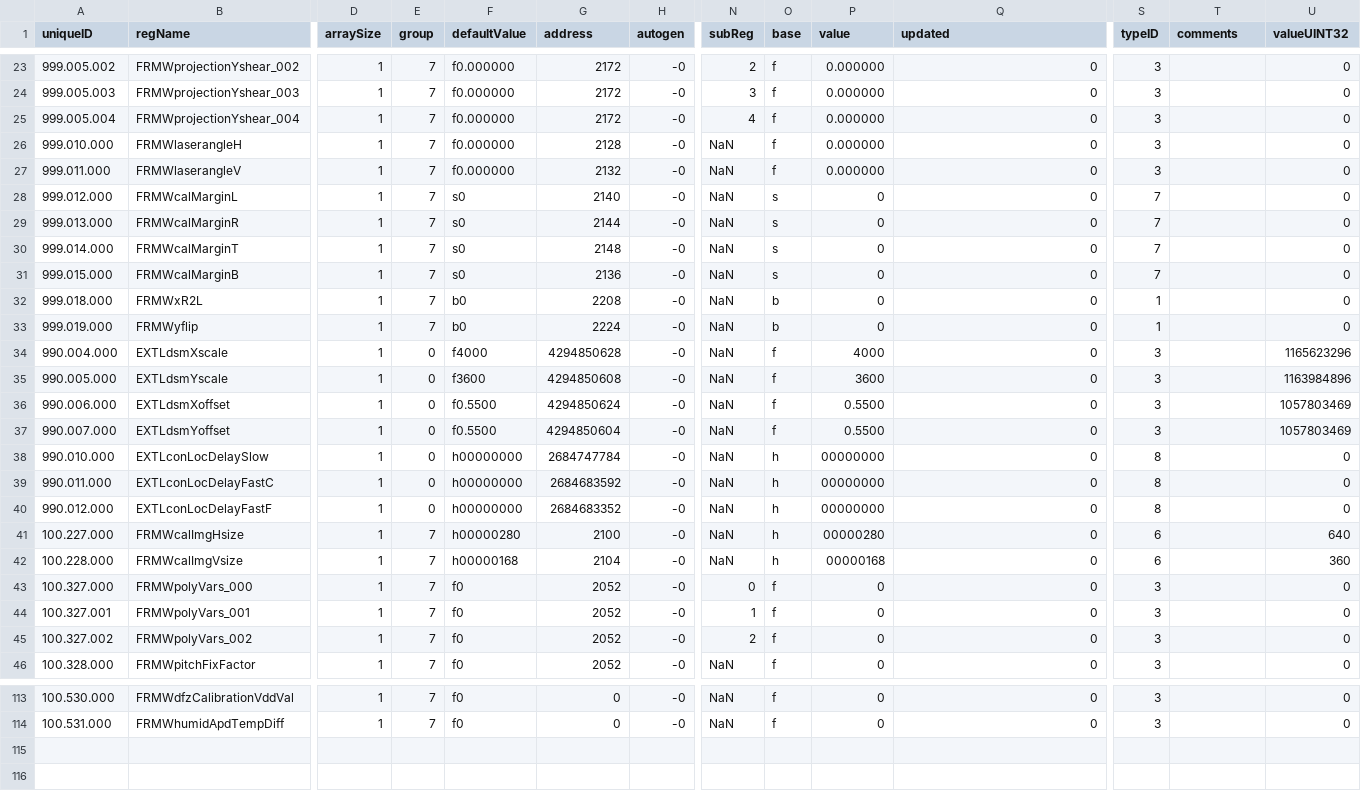
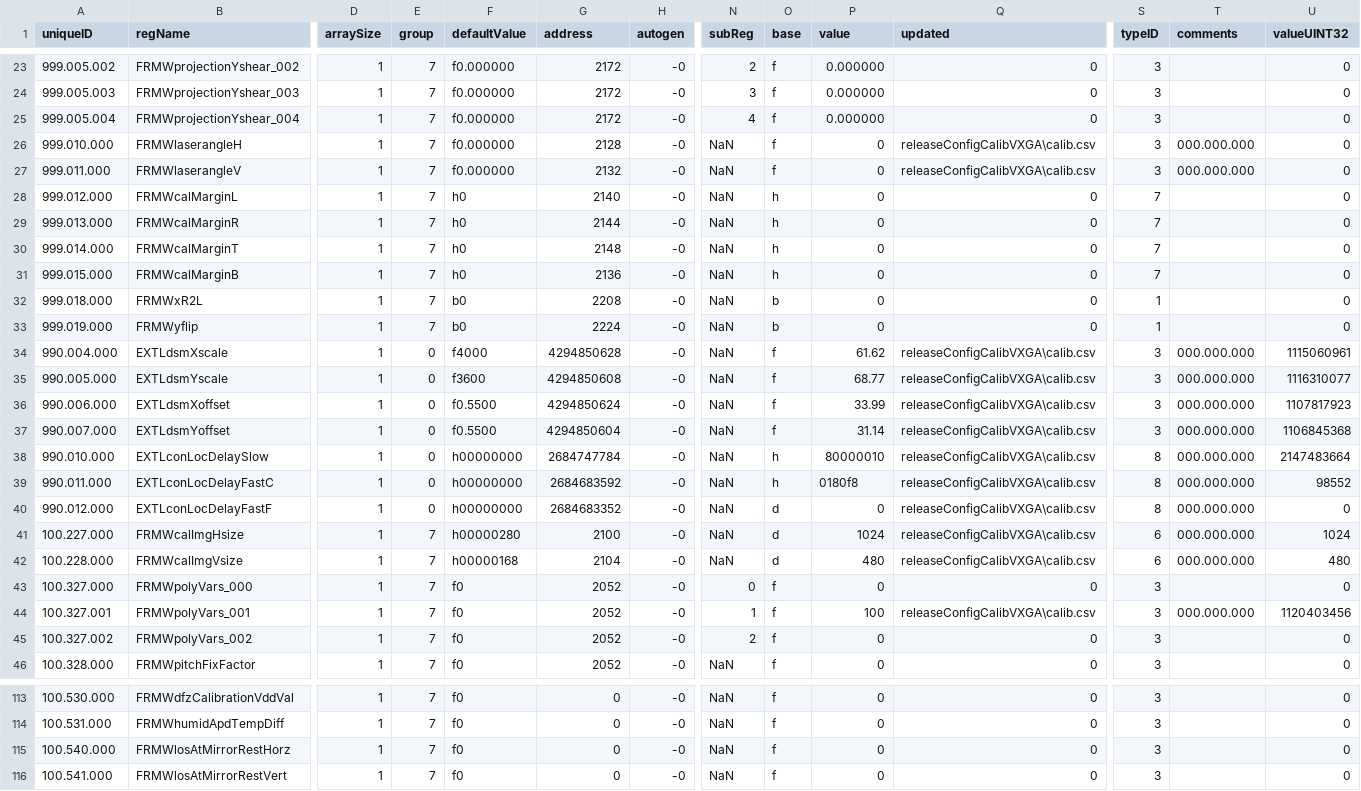
Before and after one commit to aangerma/algo_ivcam2, a CSV file: +Calibration/eepromStructure/eepromStructure.csv, drawn as a sheet; only a part is shown, gaps mark what is left out; rows hold the shown columns only; the diff covers the shown part only; the diff names each change by its address in the sheet, - before the commit and + after, or states it on an @@ line.

Commit message:
Adding support of PZR VSense calibration

```diff
--- a/+Calibration/eepromStructure/eepromStructure.csv
+++ b/+Calibration/eepromStructure/eepromStructure.csv
-P26:P27 (value): 0.000000
+P26:P27 (value): 0
-Q26:Q27 (updated): 0
+Q26:Q27 (updated): releaseConfigCalibVXGA\calib.csv
-T26:T27 (comments): (empty)
+T26:T27 (comments): 000.000.000
-F28:F31 (defaultValue): s0
+F28:F31 (defaultValue): h0
-O28:O31 (base): s
+O28:O31 (base): h
-P34 (value): 4000
+P34 (value): 61.62
-Q34:Q42 (updated): 0
+Q34:Q42 (updated): releaseConfigCalibVXGA\calib.csv
-T34:T42 (comments): (empty)
+T34:T42 (comments): 000.000.000
-U34 (valueUINT32): 1165623296
+U34 (valueUINT32): 1115060961
-P35 (value): 3600
+P35 (value): 68.77
-U35 (valueUINT32): 1163984896
+U35 (valueUINT32): 1116310077
-P36 (value): 0.5500
+P36 (value): 33.99
-U36 (valueUINT32): 1057803469
+U36 (valueUINT32): 1107817923
-P37 (value): 0.5500
+P37 (value): 31.14
-U37 (valueUINT32): 1057803469
+U37 (valueUINT32): 1106845368
-P38 (value): 00000000
+P38 (value): 80000010
-U38 (valueUINT32): 0
+U38 (valueUINT32): 2147483664
-P39 (value): 00000000
+P39 (value): 0180f8
-U39 (valueUINT32): 0
+U39 (valueUINT32): 98552
-O40:O42 (base): h
+O40:O42 (base): d
-P40 (value): 00000000
+P40 (value): 0
-P41 (value): 00000280
+P41 (value): 1024
-U41 (valueUINT32): 640
+U41 (valueUINT32): 1024
-P42 (value): 00000168
+P42 (value): 480
-U42 (valueUINT32): 360
+U42 (valueUINT32): 480
-P44 (value): 0
+P44 (value): 100
-Q44 (updated): 0
+Q44 (updated): releaseConfigCalibVXGA\calib.csv
-T44 (comments): (empty)
+T44 (comments): 000.000.000
-U44 (valueUINT32): 0
+U44 (valueUINT32): 1120403456
+row 115: 100.540.000 | FRMWlosAtMirrorRestHorz | 1 | 7 | f0 | 0 | -0 | NaN | f | 0 | 0 | 3 |  | 0
+row 116: 100.541.000 | FRMWlosAtMirrorRestVert | 1 | 7 | f0 | 0 | -0 | NaN | f | 0 | 0 | 3 |  | 0
```
Also changed, not shown: 86 edited cells elsewhere in this file, 11 other files.
